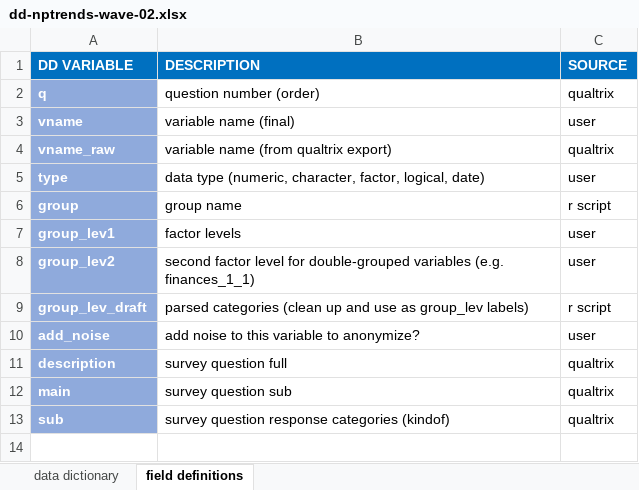
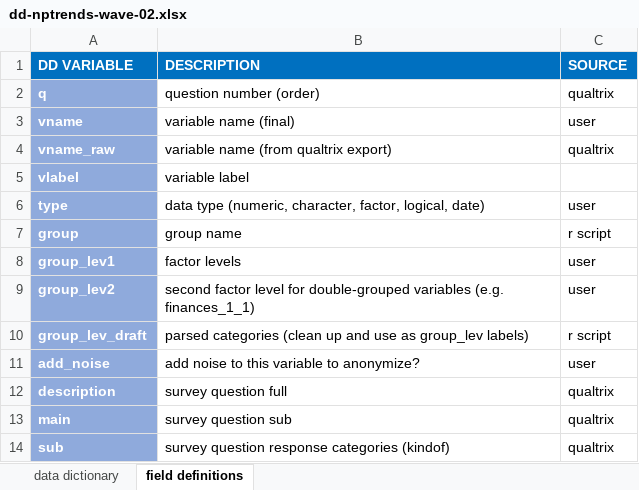
Before and after one commit to UrbanInstitute/nccs-nptrends, an Excel workbook: dd-nptrends-wave-02.xlsx, sheet field definitions, drawn as a sheet; values as stored, in another font and other column widths than the file's, no borders; the diff names each change by its address in the sheet, - before the commit and + after, or states it on an @@ line.

```diff
--- a/dd-nptrends-wave-02.xlsx (sheet field definitions)
+++ b/dd-nptrends-wave-02.xlsx (sheet field definitions)
+row 5: vlabel | variable label
```
Also changed, not shown: 6 other files.
